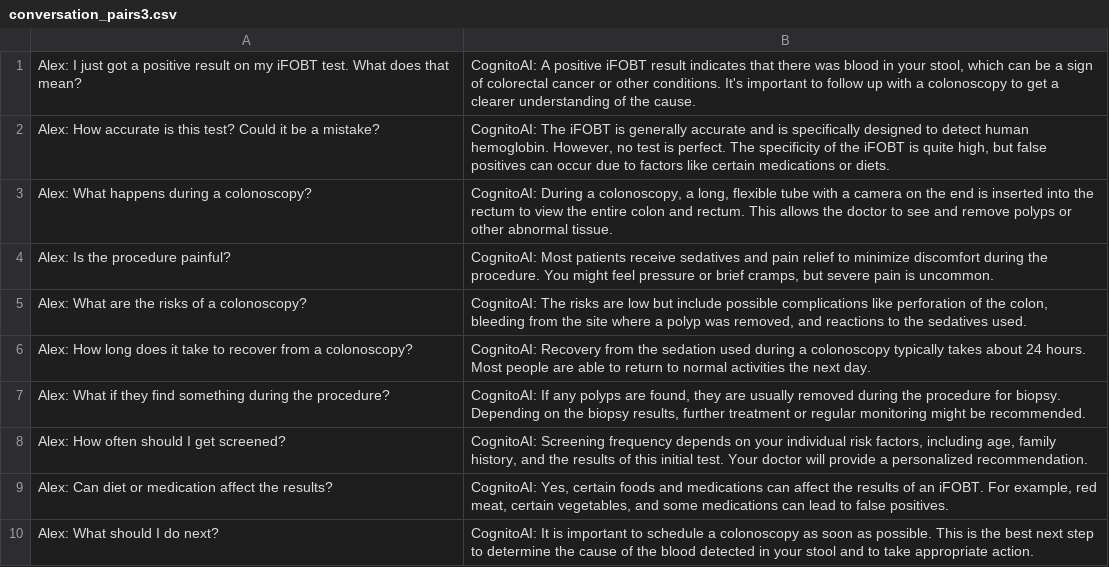
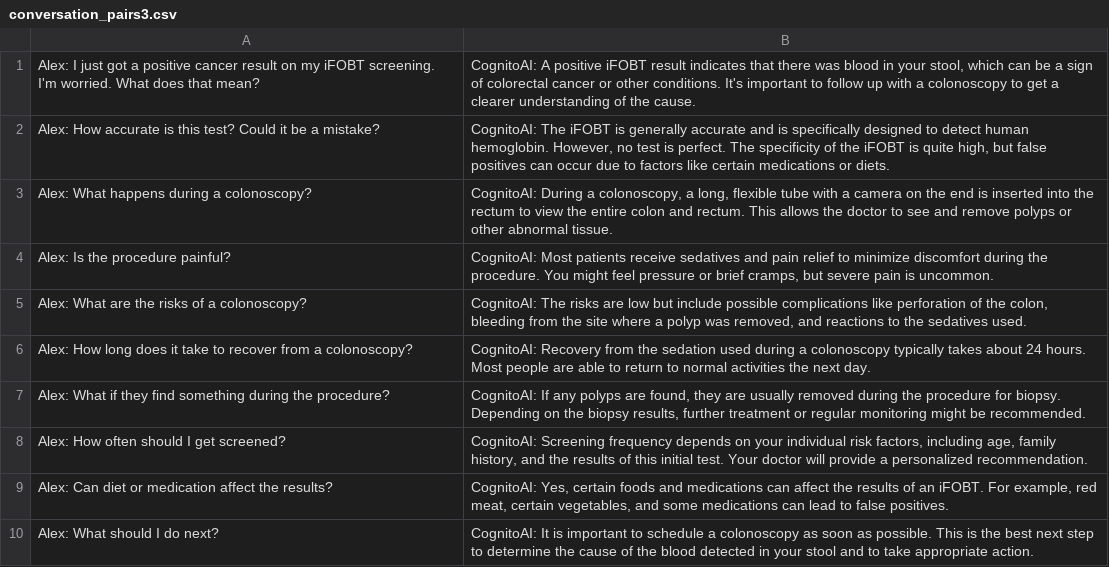
Before and after one commit to VanLan0/EmoTune2024, a CSV file: conversation_pairs3.csv, drawn as a sheet.

Commit message:
Add files via upload

```diff
--- a/conversation_pairs3.csv
+++ b/conversation_pairs3.csv
@@ -1,2 +1,2 @@
-Alex: I just got a positive result on my iFOBT test. What does that mean?,"CognitoAI: A positive iFOBT result indicates that there was blood in your stool, which can be a sign of colorectal cancer or other conditions. It's important to follow up with a colonoscopy to get a clearer understanding of the cause."
+Alex: I just got a positive cancer result  on my iFOBT screening. I'm worried. What does that mean?,"CognitoAI: A positive iFOBT result indicates that there was blood in your stool, which can be a sign of colorectal cancer or other conditions. It's important to follow up with a colonoscopy to get a clearer understanding of the cause."
 Alex: How accurate is this test? Could it be a mistake?,"CognitoAI: The iFOBT is generally accurate and is specifically designed to detect human hemoglobin. However, no test is perfect. The specificity of the iFOBT is quite high, but false positives can occur due to factors like certain medications or diets."
```
